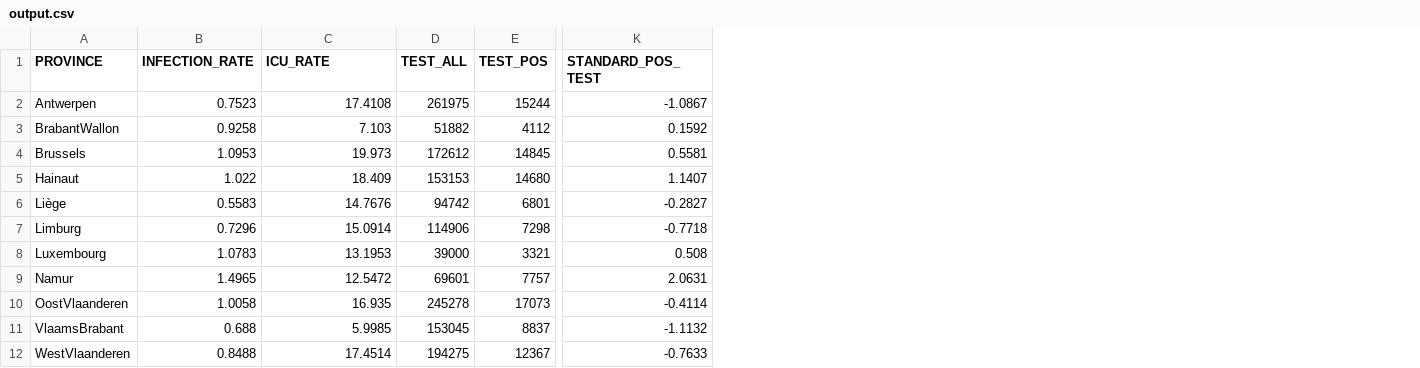
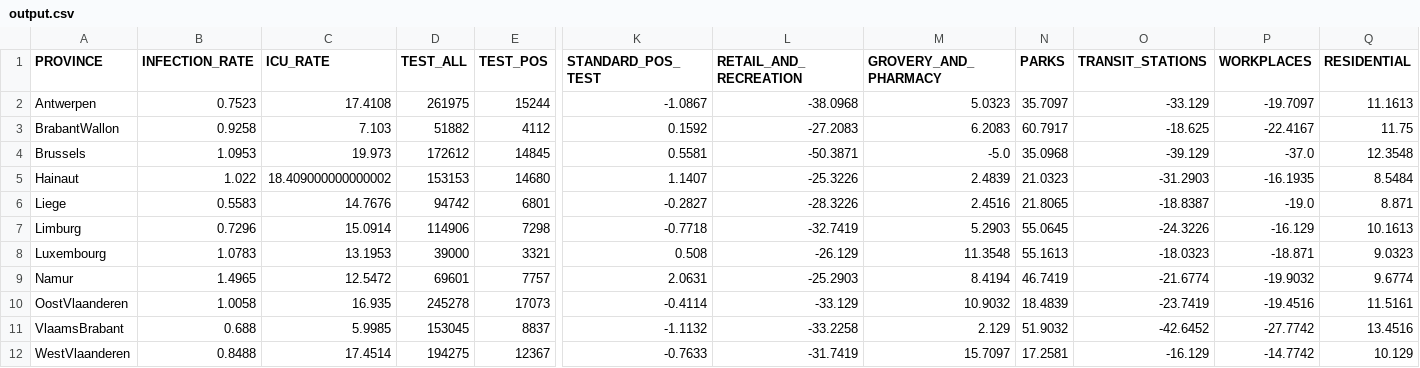
Before and after one commit to ThibaultMagnini/Kmeans-COVID-19-BelgianProvinces, a CSV file: Datasets/output.csv, drawn as a sheet; only a part is shown, gaps mark what is left out; the diff names each change by its address in the sheet, - before the commit and + after, or states it on an @@ line.

Commit message:
Added means from mobility to output.csv, renamed old output.csv to temp.csv

```diff
--- a/Datasets/output.csv
+++ b/Datasets/output.csv
+column L (RETAIL_AND_RECREATION), rows 2-12: -38.0968 | -27.2083 | -50.3871 | -25.3226 | -28.3226 | -32.7419 | -26.129 | -25.2903 | -33.129 | -33.2258 | -31.7419
+column M (GROVERY_AND_PHARMACY), rows 2-12: 5.0323 | 6.2083 | -5.0 | 2.4839 | 2.4516 | 5.2903 | 11.3548 | 8.4194 | 10.9032 | 2.129 | 15.7097
+column N (PARKS), rows 2-12: 35.7097 | 60.7917 | 35.0968 | 21.0323 | 21.8065 | 55.0645 | 55.1613 | 46.7419 | 18.4839 | 51.9032 | 17.2581
+column O (TRANSIT_STATIONS), rows 2-12: -33.129 | -18.625 | -39.129 | -31.2903 | -18.8387 | -24.3226 | -18.0323 | -21.6774 | -23.7419 | -42.6452 | -16.129
+column P (WORKPLACES), rows 2-12: -19.7097 | -22.4167 | -37.0 | -16.1935 | -19.0 | -16.129 | -18.871 | -19.9032 | -19.4516 | -27.7742 | -14.7742
+column Q (RESIDENTIAL), rows 2-12: 11.1613 | 11.75 | 12.3548 | 8.5484 | 8.871 | 10.1613 | 9.0323 | 9.6774 | 11.5161 | 13.4516 | 10.129
-C5 (ICU_RATE): 18.409
+C5 (ICU_RATE): 18.409000000000002
-A6 (PROVINCE): Liège
+A6 (PROVINCE): Liege
```
Also changed, not shown: Datasets/filtered_mobility_data.csv, 3 other files.
